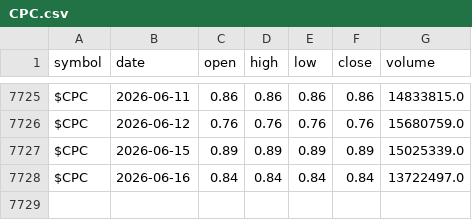
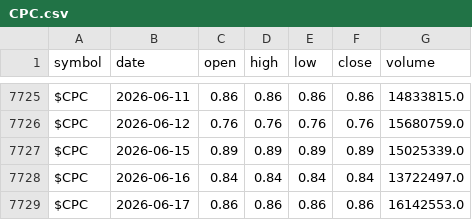
Before and after one commit to co-codin/algo-trading, a CSV file: historical_data/breadth/CPC.csv, drawn as a sheet; only a part is shown, gaps mark what is left out; the diff names each change by its address in the sheet, - before the commit and + after, or states it on an @@ line.

```diff
--- a/historical_data/breadth/CPC.csv
+++ b/historical_data/breadth/CPC.csv
+row 7729: $CPC | 2026-06-17 | 0.86 | 0.86 | 0.86 | 0.86 | 16142553.0
```
Also changed, not shown: historical_data/breadth/NCFI.csv, historical_data/breadth/NCOH.csv, 36 other files.
